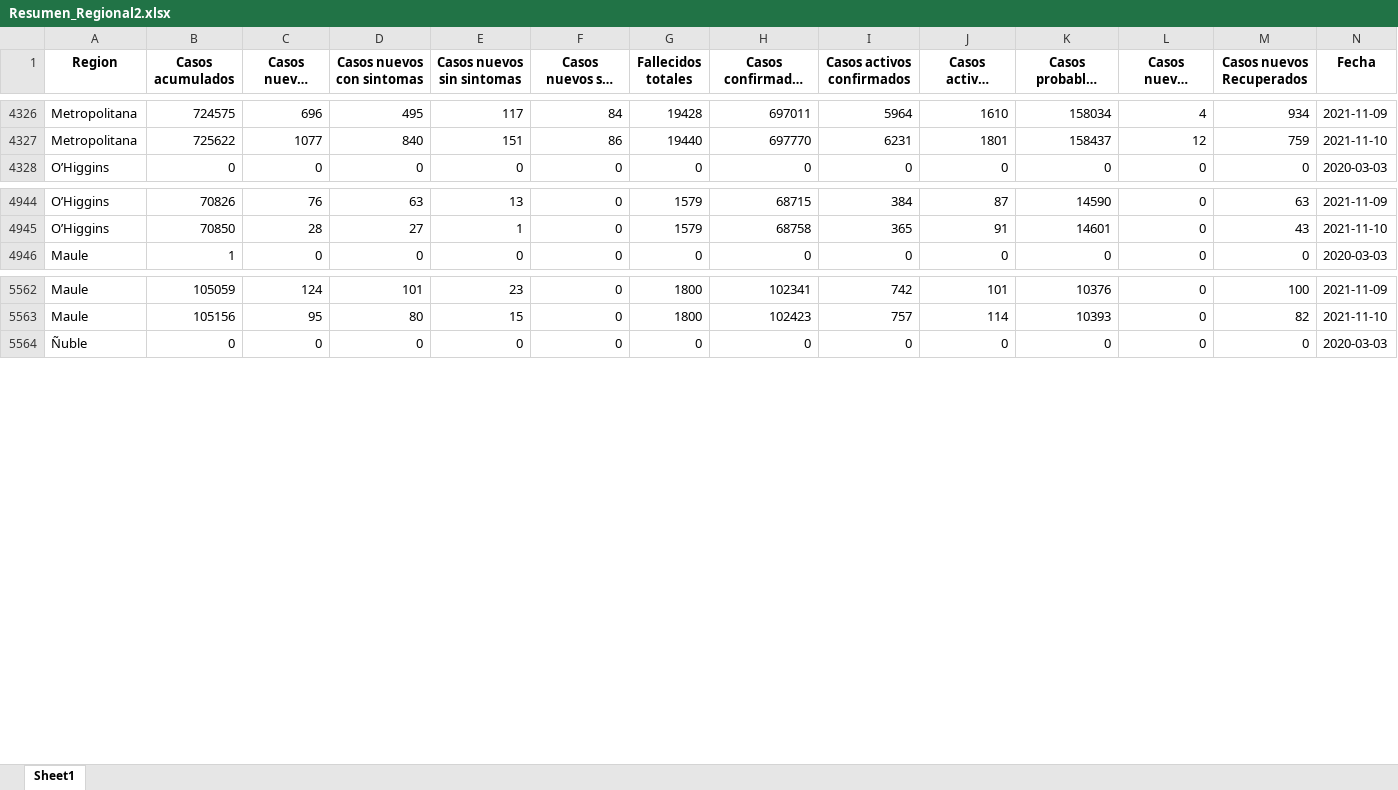
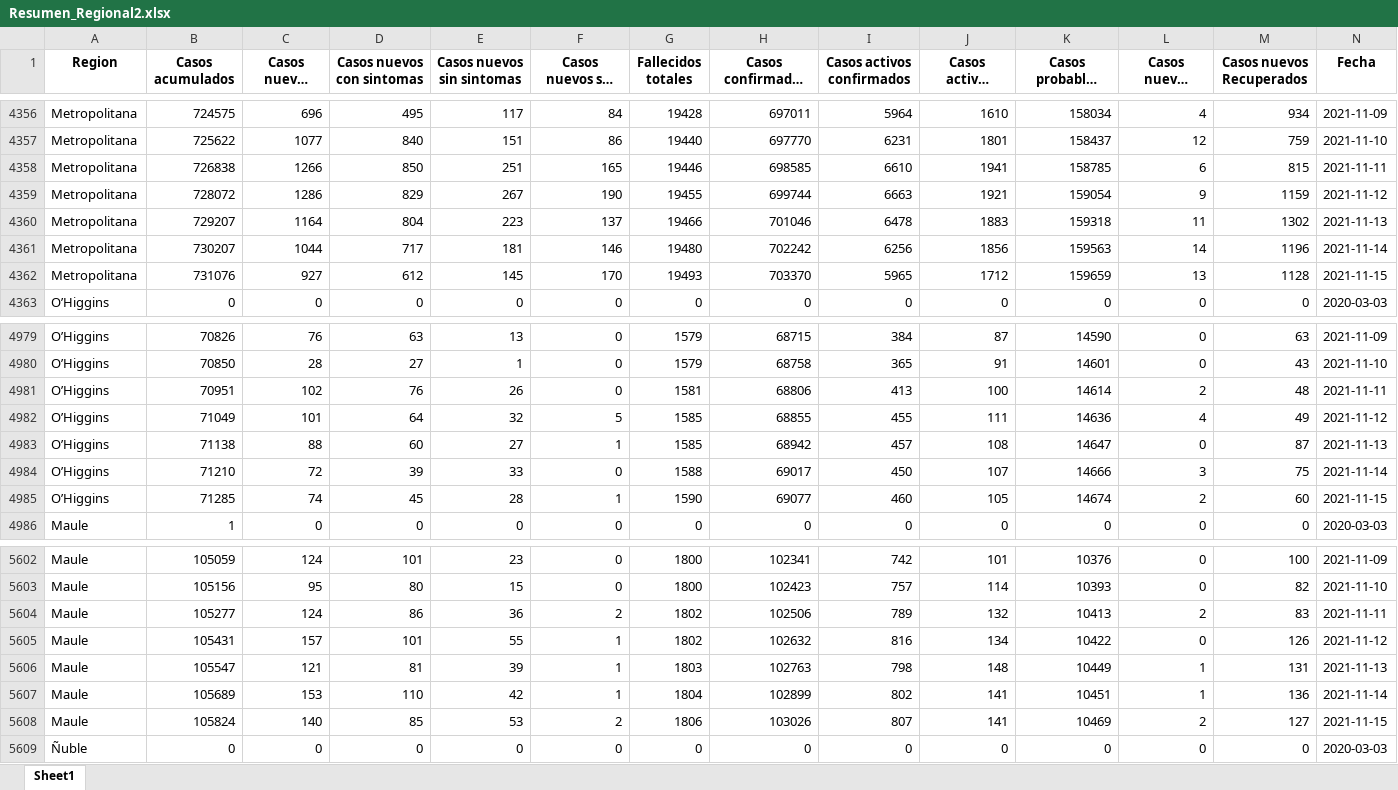
Before and after one commit to Sud-Austral/Datos_Chile, an Excel workbook: propios/Resumen_Regional2.xlsx, sheet Sheet1, drawn as a sheet; only a part is shown, gaps mark what is left out; long unchanged cells end in …; values as stored, in another font and other column widths than the file's, no borders; the diff covers the shown part only; the diff names each change by its address in the sheet, - before the commit and + after, or states it on an @@ line.

```diff
--- a/propios/Resumen_Regional2.xlsx (sheet Sheet1)
+++ b/propios/Resumen_Regional2.xlsx (sheet Sheet1)
+row 4358: Metropolitana | 726838 | 1266 | 850 | 251 | 165 | 19446 | 698585 | 6610 | 1941 | 158785 | 6 | 815 | 2021-11-11
+row 4359: Metropolitana | 728072 | 1286 | 829 | 267 | 190 | 19455 | 699744 | 6663 | 1921 | 159054 | 9 | 1159 | 2021-11-12
+row 4360: Metropolitana | 729207 | 1164 | 804 | 223 | 137 | 19466 | 701046 | 6478 | 1883 | 159318 | 11 | 1302 | 2021-11-13
+row 4361: Metropolitana | 730207 | 1044 | 717 | 181 | 146 | 19480 | 702242 | 6256 | 1856 | 159563 | 14 | 1196 | 2021-11-14
+row 4362: Metropolitana | 731076 | 927 | 612 | 145 | 170 | 19493 | 703370 | 5965 | 1712 | 159659 | 13 | 1128 | 2021-11-15
+row 4981: O’Higgins | 70951 | 102 | 76 | 26 | 0 | 1581 | 68806 | 413 | 100 | 14614 | 2 | 48 | 2021-11-11
+row 4982: O’Higgins | 71049 | 101 | 64 | 32 | 5 | 1585 | 68855 | 455 | 111 | 14636 | 4 | 49 | 2021-11-12
+row 4983: O’Higgins | 71138 | 88 | 60 | 27 | 1 | 1585 | 68942 | 457 | 108 | 14647 | 0 | 87 | 2021-11-13
+row 4984: O’Higgins | 71210 | 72 | 39 | 33 | 0 | 1588 | 69017 | 450 | 107 | 14666 | 3 | 75 | 2021-11-14
+row 4985: O’Higgins | 71285 | 74 | 45 | 28 | 1 | 1590 | 69077 | 460 | 105 | 14674 | 2 | 60 | 2021-11-15
+row 5604: Maule | 105277 | 124 | 86 | 36 | 2 | 1802 | 102506 | 789 | 132 | 10413 | 2 | 83 | 2021-11-11
+row 5605: Maule | 105431 | 157 | 101 | 55 | 1 | 1802 | 102632 | 816 | 134 | 10422 | 0 | 126 | 2021-11-12
+row 5606: Maule | 105547 | 121 | 81 | 39 | 1 | 1803 | 102763 | 798 | 148 | 10449 | 1 | 131 | 2021-11-13
+row 5607: Maule | 105689 | 153 | 110 | 42 | 1 | 1804 | 102899 | 802 | 141 | 10451 | 1 | 136 | 2021-11-14
+row 5608: Maule | 105824 | 140 | 85 | 53 | 2 | 1806 | 103026 | 807 | 141 | 10469 | 2 | 127 | 2021-11-15
```
Also changed, not shown: 70 added rows elsewhere in this sheet, propios/Resumen_Regional3.xlsx, 2 other files.
